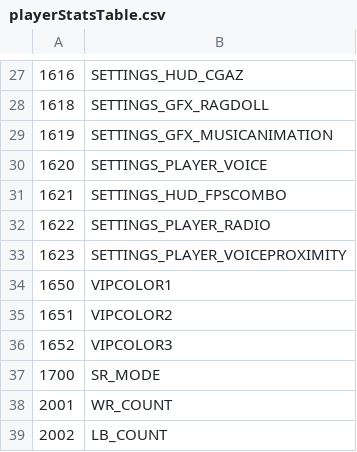
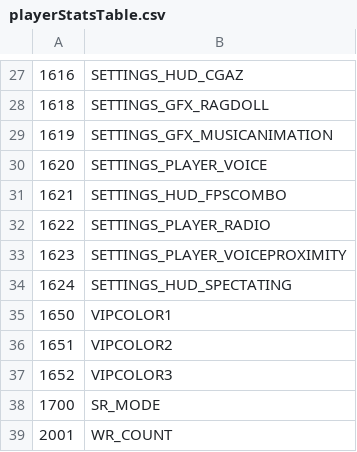
Before and after one commit to Iswenzz/SR-Deathrun, a CSV file: assets/mp/playerStatsTable.csv, drawn as a sheet; only a part is shown, gaps mark what is left out; the shorter side is filled out with more unchanged rows; the diff names each change by its address in the sheet, - before the commit and + after, or states it on an @@ line.

```diff
--- a/assets/mp/playerStatsTable.csv
+++ b/assets/mp/playerStatsTable.csv
+row 34: 1624 | SETTINGS_HUD_SPECTATING
```
Also changed, not shown: 11 other files.
